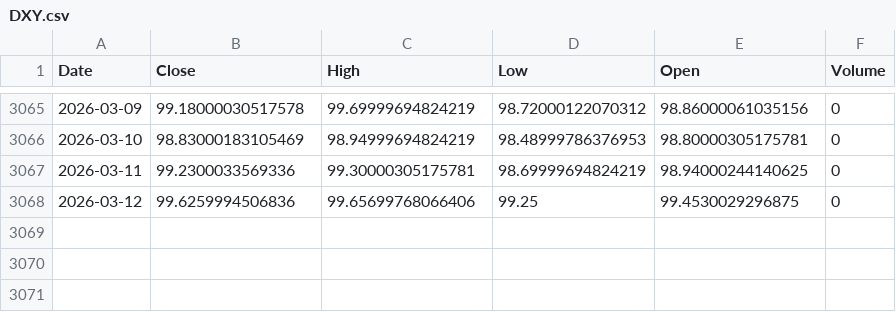
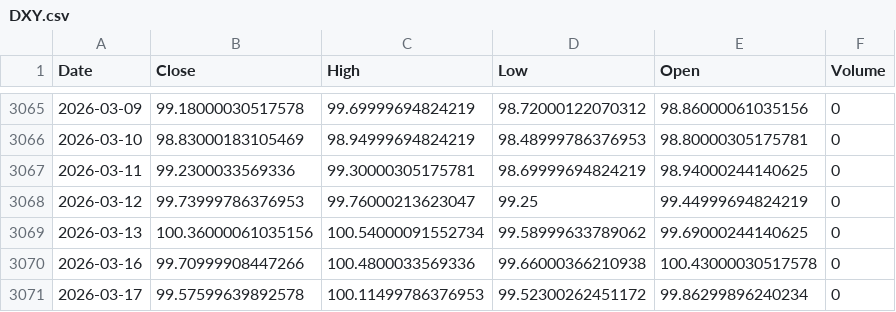
Before and after one commit to kittycapital/btc-asset-correlation, a CSV file: data/DXY.csv, drawn as a sheet; only a part is shown, gaps mark what is left out.

```diff
--- a/data/DXY.csv
+++ b/data/DXY.csv
@@ -3067,2 +3067,5 @@ Date,Close,High,Low,Open,Volume
 2026-03-11,99.2300033569336,99.30000305175781,98.69999694824219,98.94000244140625,0
-2026-03-12,99.6259994506836,99.65699768066406,99.25,99.4530029296875,0
+2026-03-12,99.73999786376953,99.76000213623047,99.25,99.44999694824219,0
+2026-03-13,100.36000061035156,100.54000091552734,99.58999633789062,99.69000244140625,0
+2026-03-16,99.70999908447266,100.4800033569336,99.66000366210938,100.43000030517578,0
+2026-03-17,99.57599639892578,100.11499786376953,99.52300262451172,99.86299896240234,0
```
Also changed, not shown: data/BTC.csv, data/GLD.csv, 4 other files.
